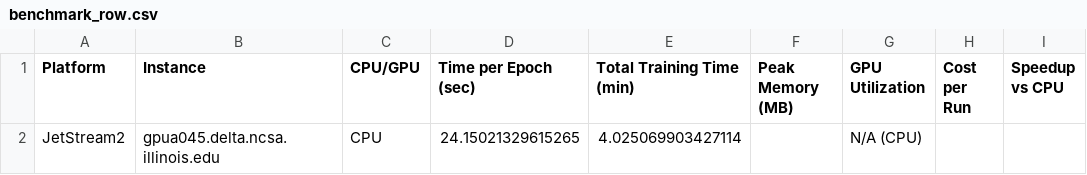
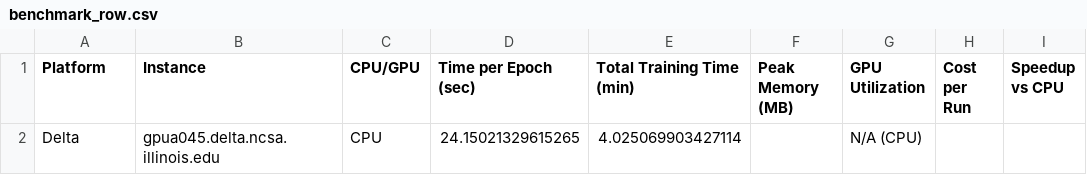
Before and after one commit to ms-cc-org/NAIRR-workflows, a CSV file: results/benchmarks/benchmark_row.csv, drawn as a sheet.

```diff
--- a/results/benchmarks/benchmark_row.csv
+++ b/results/benchmarks/benchmark_row.csv
@@ -1,2 +1,2 @@
 Platform,Instance,CPU/GPU,Time per Epoch (sec),Total Training Time (min),Peak Memory (MB),GPU Utilization,Cost per Run,Speedup vs CPU
-JetStream2,gpua045.delta.ncsa.illinois.edu,CPU,24.15021329615265,4.025069903427114,,N/A (CPU),,
+Delta,gpua045.delta.ncsa.illinois.edu,CPU,24.15021329615265,4.025069903427114,,N/A (CPU),,
```
Also changed, not shown: 10 other files.
